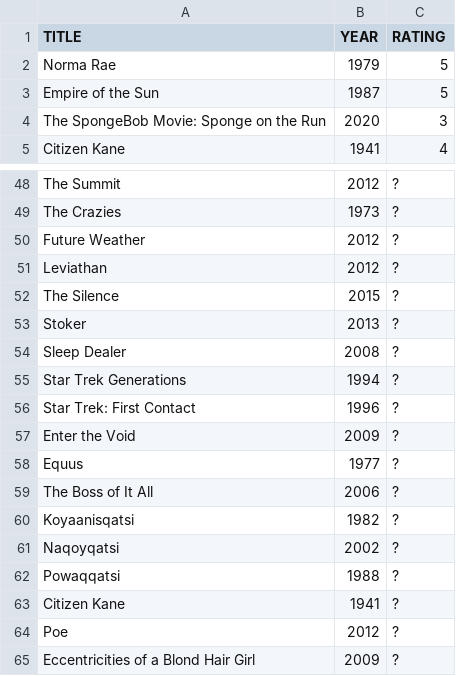
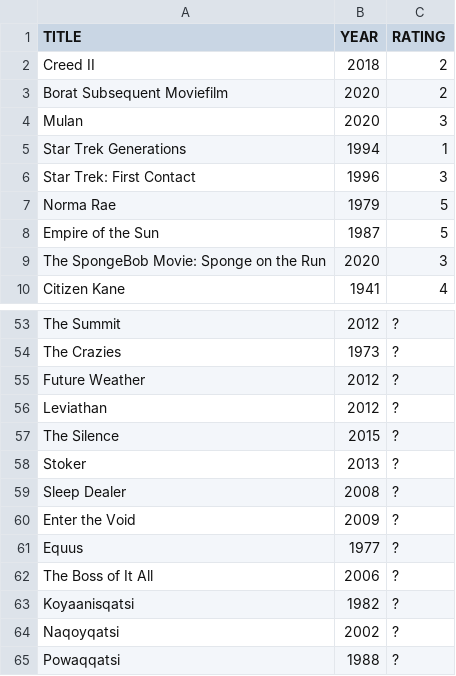
Before and after one commit to caiobegotti/Scripts, a CSV file: rottentomatoes-ratings-exporter.csv, drawn as a sheet; only a part is shown, gaps mark what is left out; the shorter side is filled out with more unchanged rows; removed rows and columns are numbered as before the commit, all else as after; the diff names each change by its address in the sheet, - before the commit and + after, or states it on an @@ line.

Commit message:
Update rottentomatoes-ratings-exporter.csv

```diff
--- a/rottentomatoes-ratings-exporter.csv
+++ b/rottentomatoes-ratings-exporter.csv
+row 2: Creed II | 2018 | 2
+row 3: Borat Subsequent Moviefilm | 2020 | 2
+row 4: Mulan | 2020 | 3
+row 5: Star Trek Generations | 1994 | 1
+row 6: Star Trek: First Contact | 1996 | 3
-row 55: Star Trek Generations | 1994 | ?
-row 56: Star Trek: First Contact | 1996 | ?
```
